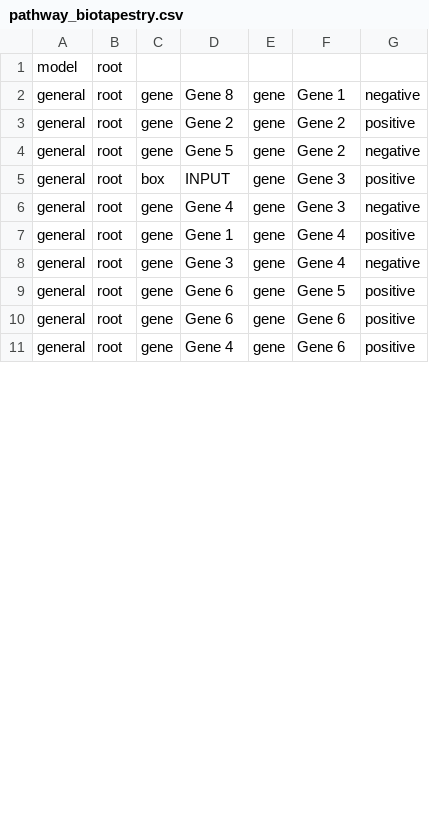
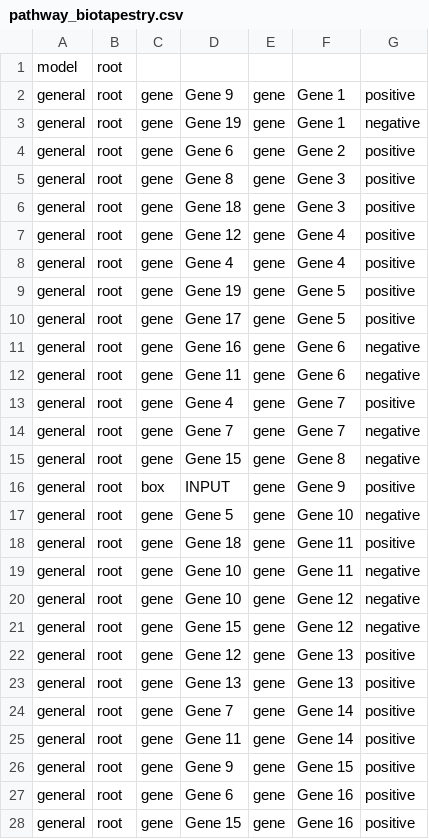
Before and after one commit to Yoshi8765/GRN_Generate_Run, a CSV file: zack_kateka/pathway_biotapestry.csv, drawn as a sheet; only a part is shown; the diff covers the shown part only.

```diff
--- a/zack_kateka/pathway_biotapestry.csv
+++ b/zack_kateka/pathway_biotapestry.csv
@@ -1,11 +1,28 @@
 model,root,,,,
-general,root,gene,Gene 8,gene,Gene 1,negative
-general,root,gene,Gene 2,gene,Gene 2,positive
-general,root,gene,Gene 5,gene,Gene 2,negative
-general,root,box,INPUT,gene,Gene 3,positive
-general,root,gene,Gene 4,gene,Gene 3,negative
-general,root,gene,Gene 1,gene,Gene 4,positive
-general,root,gene,Gene 3,gene,Gene 4,negative
-general,root,gene,Gene 6,gene,Gene 5,positive
-general,root,gene,Gene 6,gene,Gene 6,positive
-general,root,gene,Gene 4,gene,Gene 6,positive
+general,root,gene,Gene 9,gene,Gene 1,positive
+general,root,gene,Gene 19,gene,Gene 1,negative
+general,root,gene,Gene 6,gene,Gene 2,positive
+general,root,gene,Gene 8,gene,Gene 3,positive
+general,root,gene,Gene 18,gene,Gene 3,positive
+general,root,gene,Gene 12,gene,Gene 4,positive
+general,root,gene,Gene 4,gene,Gene 4,positive
+general,root,gene,Gene 19,gene,Gene 5,positive
+general,root,gene,Gene 17,gene,Gene 5,positive
+general,root,gene,Gene 16,gene,Gene 6,negative
+general,root,gene,Gene 11,gene,Gene 6,negative
+general,root,gene,Gene 4,gene,Gene 7,positive
+general,root,gene,Gene 7,gene,Gene 7,negative
+general,root,gene,Gene 15,gene,Gene 8,negative
+general,root,box,INPUT,gene,Gene 9,positive
+general,root,gene,Gene 5,gene,Gene 10,negative
+general,root,gene,Gene 18,gene,Gene 11,positive
+general,root,gene,Gene 10,gene,Gene 11,negative
+general,root,gene,Gene 10,gene,Gene 12,negative
+general,root,gene,Gene 15,gene,Gene 12,negative
+general,root,gene,Gene 12,gene,Gene 13,positive
+general,root,gene,Gene 13,gene,Gene 13,positive
+general,root,gene,Gene 7,gene,Gene 14,positive
+general,root,gene,Gene 11,gene,Gene 14,positive
+general,root,gene,Gene 9,gene,Gene 15,positive
+general,root,gene,Gene 6,gene,Gene 16,positive
+general,root,gene,Gene 15,gene,Gene 16,positive
```
Also changed, not shown: 5 added rows and 3 edited cells elsewhere in this file, 10 other files.
